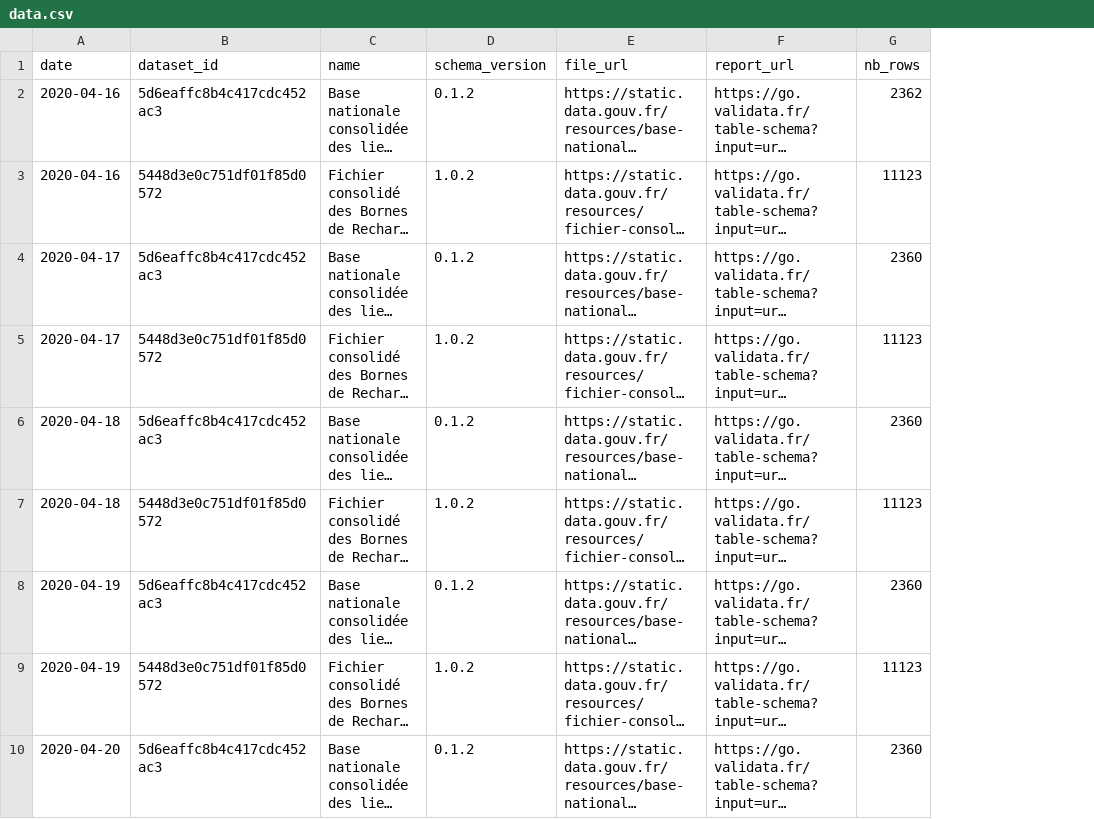
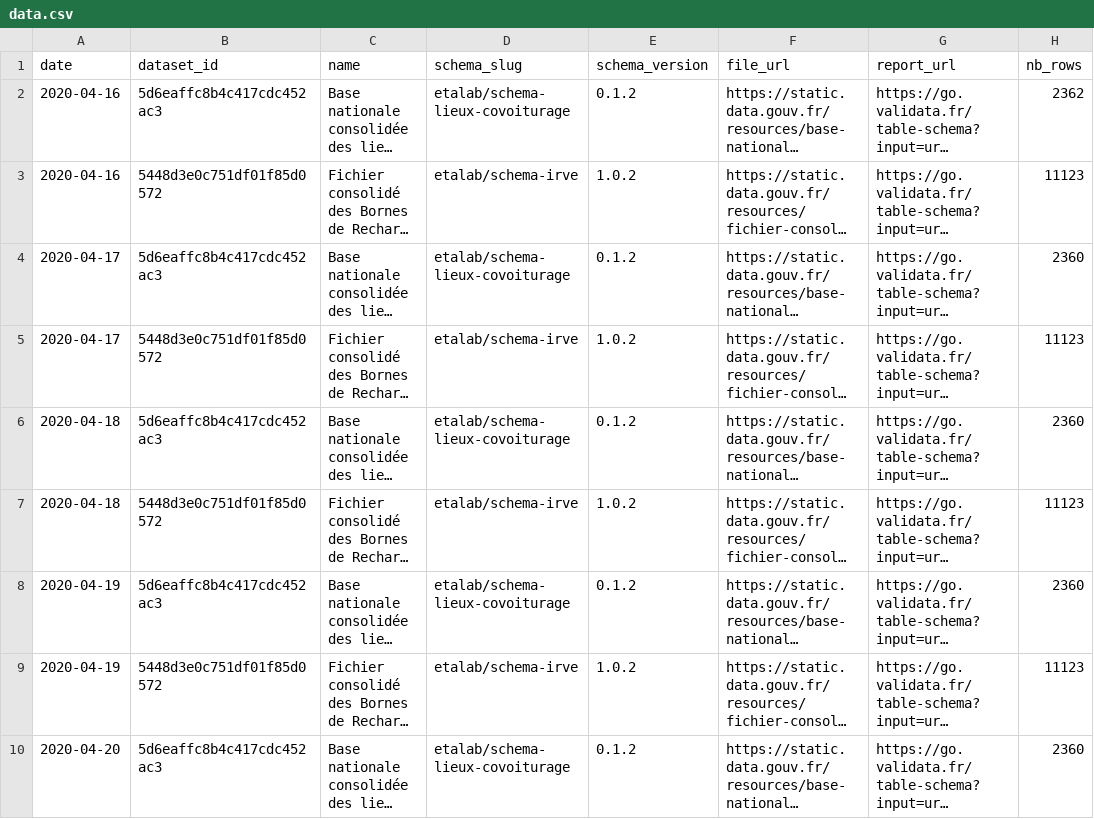
Before and after one commit to etalab/monitor-consolidation, a CSV file: data/data.csv, drawn as a sheet; only a part is shown; long unchanged cells end in …; the diff names each change by its address in the sheet, - before the commit and + after, or states it on an @@ line.

Commit message:
Add schema_slug to data.csv

```diff
--- a/data/data.csv
+++ b/data/data.csv
+column D (schema_slug), rows 2-10: etalab/schema-lieux-covoiturage | etalab/schema-irve | etalab/schema-lieux-covoiturage | etalab/schema-irve | etalab/schema-lieux-covoiturage | etalab/schema-irve | etalab/schema-lieux-covoiturage | etalab/schema-irve | etalab/schema-lieux-covoiturage
```
